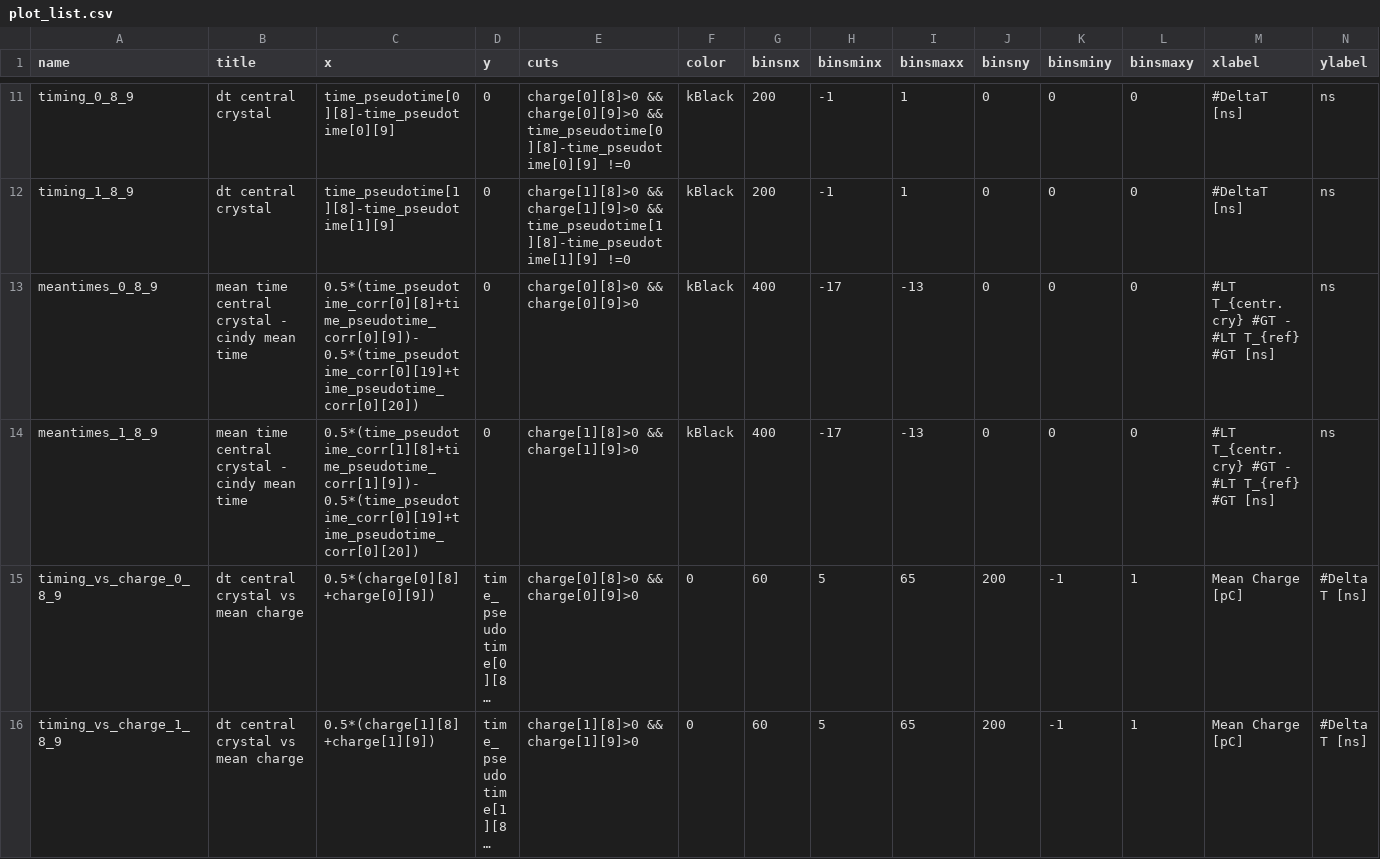
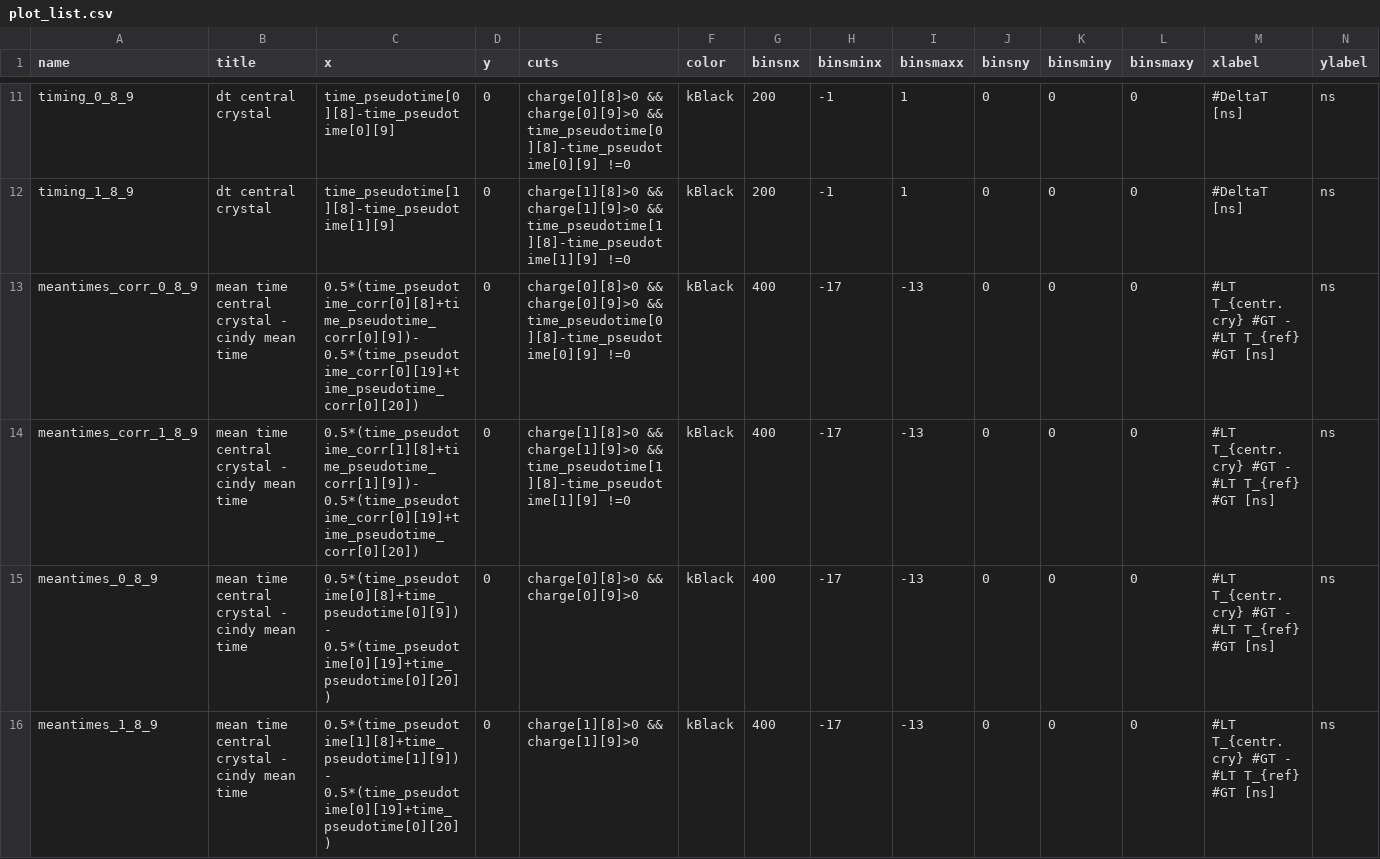
Before and after one commit to raeubaen/crilin, a CSV file: plot_list.csv, drawn as a sheet; only a part is shown, gaps mark what is left out; the shorter side is filled out with more unchanged rows; long unchanged cells end in …; the diff covers the shown part only.

```diff
--- a/plot_list.csv
+++ b/plot_list.csv
@@ -12,3 +12,5 @@ timing_0_8_9;dt central crystal;time_pseudotime[0][8]-time_pseudotime[0][9];0;ch
 timing_1_8_9;dt central crystal;time_pseudotime[1][8]-time_pseudotime[1][9];0;charge[1][8]>0 && charge[1][9]>0 && time_pseudotime[1][8]-time_pseudotime[1][9] !=0;kBlack;200;-1;1;0;0;0;#DeltaT [ns];ns
-meantimes_0_8_9;mean time central crystal - cindy mean time;0.5*(time_pseudotime_corr[0][8]+time_pseudotime_corr[0][9])- 0.5*(time_pseudotime_corr[0][19]+time_pseudotime_corr[0][20]);0;charge[0][8]>0 && charge[0][9]>0;kBlack;400;-17;-13;0;0;0;#LT T_{centr. cry} #GT   -   #LT T_{ref} #GT [ns];ns
-meantimes_1_8_9;mean time central crystal - cindy mean time;0.5*(time_pseudotime_corr[1][8]+time_pseudotime_corr[1][9])- 0.5*(time_pseudotime_corr[0][19]+time_pseudotime_corr[0][20]);0;charge[1][8]>0 && charge[1][9]>0;kBlack;400;-17;-13;0;0;0;#LT T_{centr. cry} #GT   -   #LT T_{ref} #GT [ns];ns
+meantimes_corr_0_8_9;mean time central crystal - cindy mean time;0.5*(time_pseudotime_corr[0][8]+time_pseudotime_corr[0][9])- 0.5*(time_pseudotime_corr[0][19]+time_pseudotime_corr[0][20]);0;charge[0][8]>0 && charge[0][9]>0  && time_pseudotime[0][8]-time_pseudotime[0][9] !=0;kBlack;400;-17;-13;0;0;0;#LT T_{centr. cry} #GT   -   #LT T_{ref} #GT [ns];ns
+meantimes_corr_1_8_9;mean time central crystal - cindy mean time;0.5*(time_pseudotime_corr[1][8]+time_pseudotime_corr[1][9])- 0.5*(time_pseudotime_corr[0][19]+time_pseudotime_corr[0][20]);0;charge[1][8]>0 && charge[1][9]>0 && time_pseudotime[1][8]-time_pseudotime[1][9] !=0;kBlack;400;-17;-13;0;0;0;#LT T_{centr. cry} #GT   -   #LT T_{ref} #GT [ns];ns
+meantimes_0_8_9;mean time central crystal - cindy mean time;0.5*(time_pseudotime[0][8]+time_pseudotime[0][9])- 0.5*(time_pseudotime[0][19]+time_pseudotime[0][20]);0;charge[0][8]>0 && charge[0][9]>0;kBlack;400;-17;-13;0;0;0;#LT T_{centr. cry} #GT   -   #LT T_{ref} #GT [ns];ns
+meantimes_1_8_9;mean time central crystal - cindy mean time;0.5*(time_pseudotime[1][8]+time_pseudotime[1][9])- 0.5*(time_pseudotime[0][19]+time_pseudotime[0][20]);0;charge[1][8]>0 && charge[1][9]>0;kBlack;400;-17;-13;0;0;0;#LT T_{centr. cry} #GT   -   #LT T_{ref} #GT [ns];ns
```
Also changed, not shown: 6 added rows elsewhere in this file, 2 other files.
